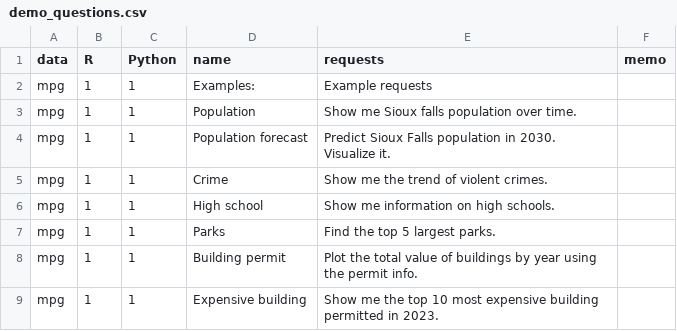
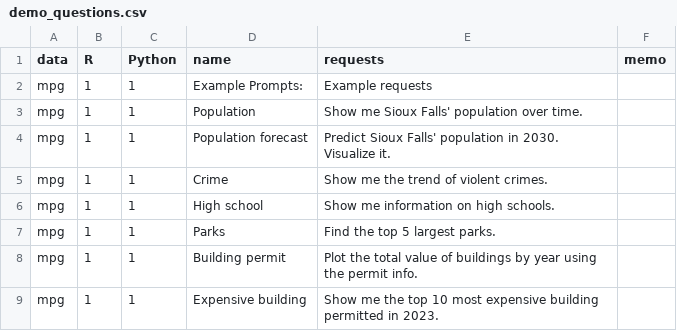
Before and after one commit to dan-burk/RTutor, a CSV file: inst/app/www/demo_questions.csv, drawn as a sheet; only a part is shown.

Commit message:
Update UI
ui:
- Add box in sidebar for 'available datasets'
- Remove list of datasets from main panel
fct_helpers:
- Create a list of available datasets
demo_questions:
- Adjust word formatting

```diff
--- a/inst/app/www/demo_questions.csv
+++ b/inst/app/www/demo_questions.csv
@@ -1,5 +1,5 @@
 data,R,Python,name,requests,memo
-mpg,1,1, Examples: , Example requests,
-mpg,1,1,Population,Show me Sioux falls population over time.,
-mpg,1,1,Population forecast,Predict Sioux Falls population in 2030.  Visualize it.,
+mpg,1,1,Example Prompts: ,Example requests,
+mpg,1,1,Population,Show me Sioux Falls' population over time.,
+mpg,1,1,Population forecast,Predict Sioux Falls' population in 2030.  Visualize it.,
 mpg,1,1,Crime,Show me the trend of violent crimes.,
```
Also changed, not shown: 2 other files.
